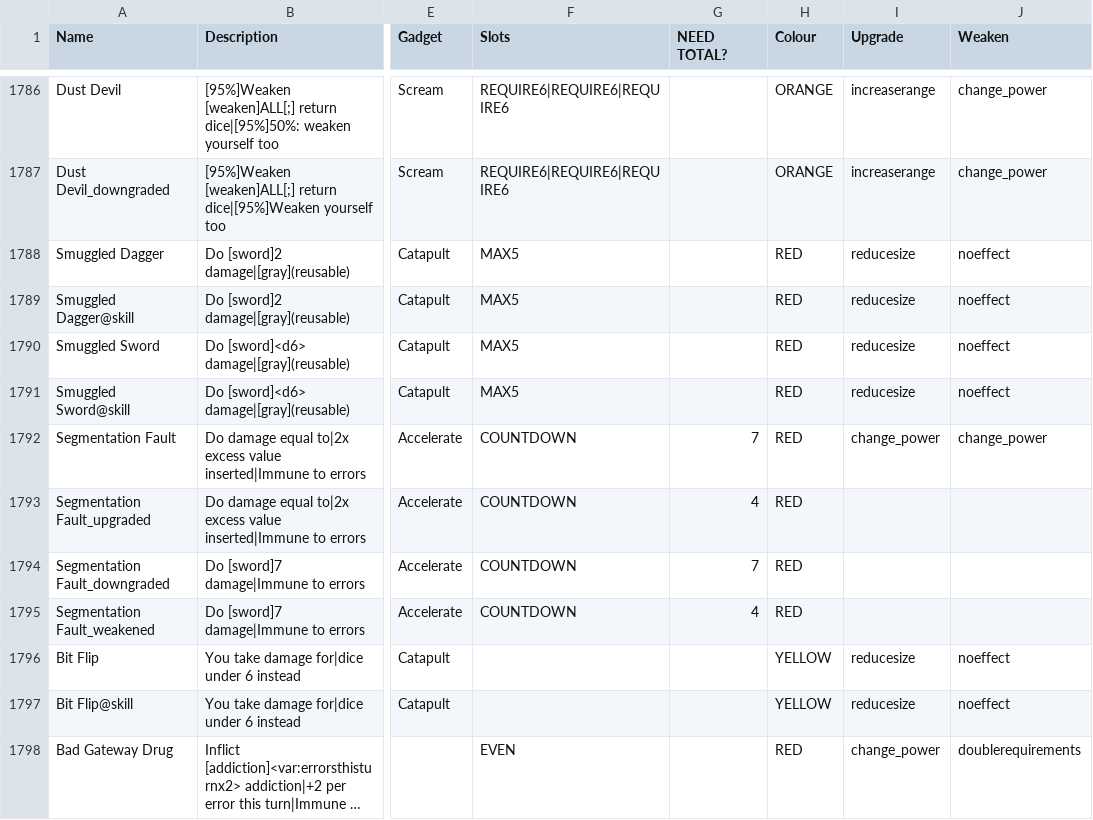
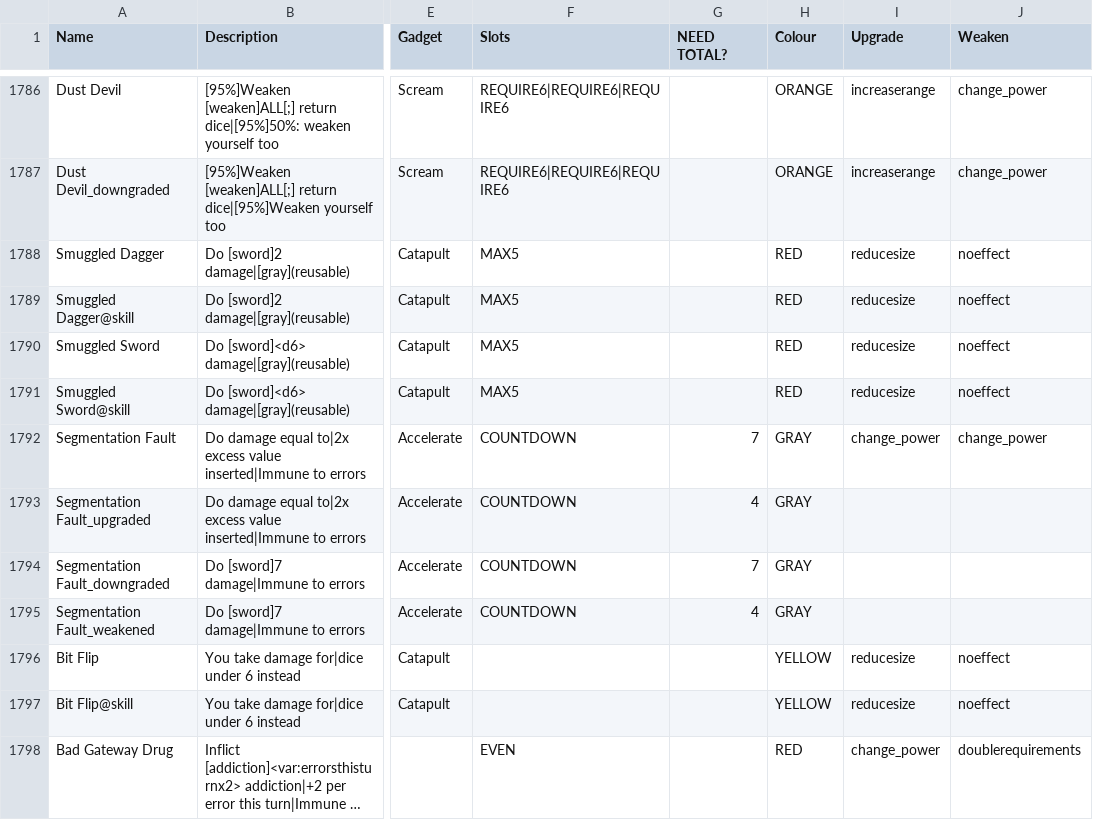
Before and after one commit to godisgoodmatt/christmasspecial, a CSV file: _append/data/text/equipment.csv, drawn as a sheet; only a part is shown, gaps mark what is left out; long unchanged cells end in …; the diff names each change by its address in the sheet, - before the commit and + after, or states it on an @@ line.

Commit message:
Change Segmentation Fault color

```diff
--- a/_append/data/text/equipment.csv
+++ b/_append/data/text/equipment.csv
-H1792:H1795 (Colour): RED
+H1792:H1795 (Colour): GRAY
```
